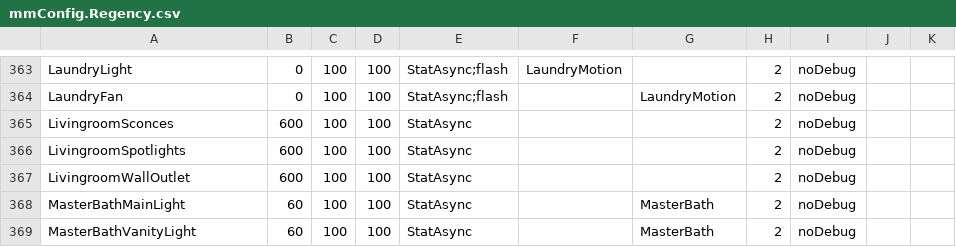
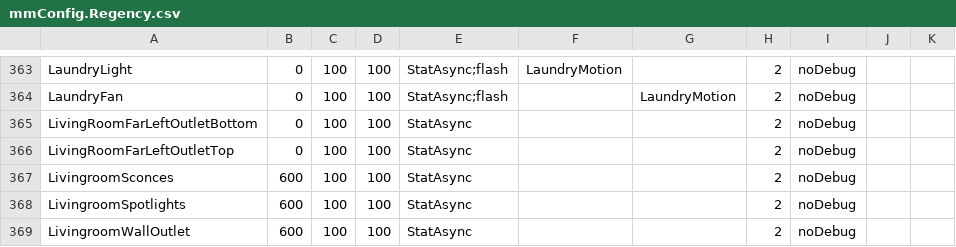
Before and after one commit to gsblive/MotionMap, a CSV file: Contents/Server Plugin/_Configurations/mmConfig.Regency.csv, drawn as a sheet; only a part is shown, gaps mark what is left out; the shorter side is filled out with more unchanged rows; the diff names each change by its address in the sheet, - before the commit and + after, or states it on an @@ line.

Commit message:
Added a few missing devices for Regency

```diff
--- a/Contents/Server Plugin/_Configurations/mmConfig.Regency.csv
+++ b/Contents/Server Plugin/_Configurations/mmConfig.Regency.csv
+row 365: LivingRoomFarLeftOutletBottom | 0 | 100 | 100 | StatAsync |  |  | 2 | noDebug
+row 366: LivingRoomFarLeftOutletTop | 0 | 100 | 100 | StatAsync |  |  | 2 | noDebug
```
